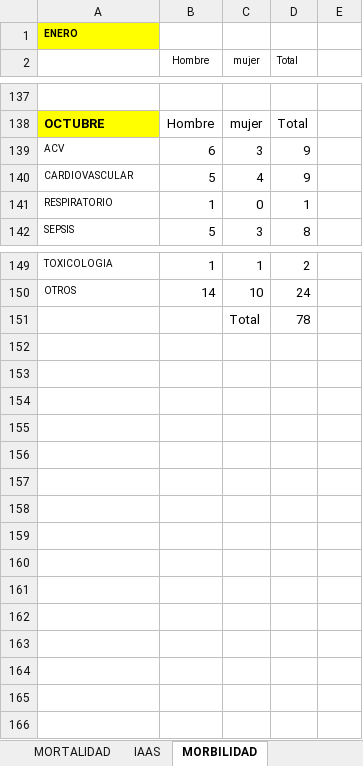
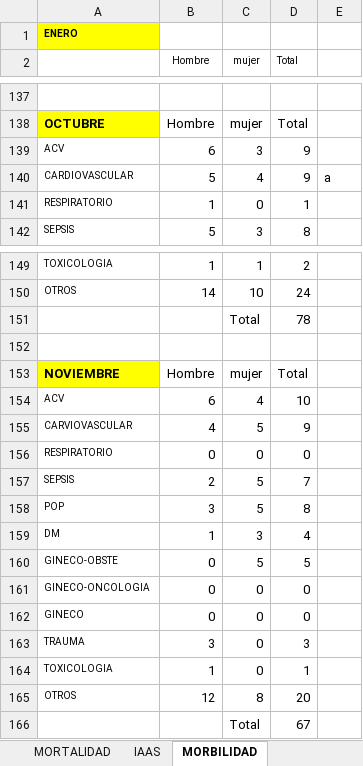
Before and after one commit to acamilox/Mis-Proyectos-Python, an Excel workbook: datos_iaas.xlsx, sheet MORBILIDAD, drawn as a sheet; only a part is shown, gaps mark what is left out; values as stored, in another font and other column widths than the file's, no borders; 1 other sheet too large or unreadable and not compared; the diff names each change by its address in the sheet, - before the commit and + after, or states it on an @@ line.

Commit message:
Agregando meses de Noviembre y Diciembre

```diff
--- a/datos_iaas.xlsx (sheet MORBILIDAD)
+++ b/datos_iaas.xlsx (sheet MORBILIDAD)
-E140: (empty)
+E140: a
+row 152: (empty)
+row 153: NOVIEMBRE | Hombre | mujer | Total
+row 154: ACV | 6 | 4 | 10
+row 155: CARVIOVASCULAR | 4 | 5 | 9
+row 156: RESPIRATORIO | 0 | 0 | 0
+row 157: SEPSIS | 2 | 5 | 7
+row 158: POP | 3 | 5 | 8
+row 159: DM | 1 | 3 | 4
+row 160: GINECO-OBSTE | 0 | 5 | 5
+row 161: GINECO-ONCOLOGIA | 0 | 0 | 0
+row 162: GINECO | 0 | 0 | 0
+row 163: TRAUMA | 3 | 0 | 3
+row 164: TOXICOLOGIA | 1 | 0 | 1
+row 165: OTROS | 12 | 8 | 20
+row 166:  |  | Total | 67
```
Also changed, not shown: sheet ESTADISTICA, sheet IAAS, sheet EVENTOS ADVERSOS, 2 other files.
